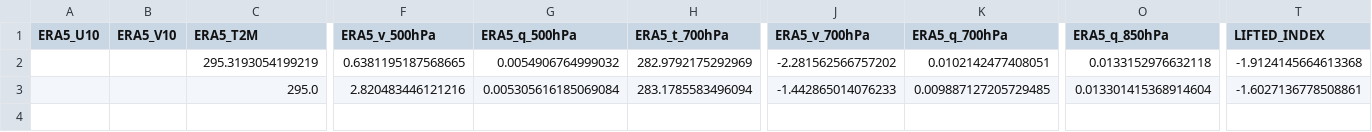
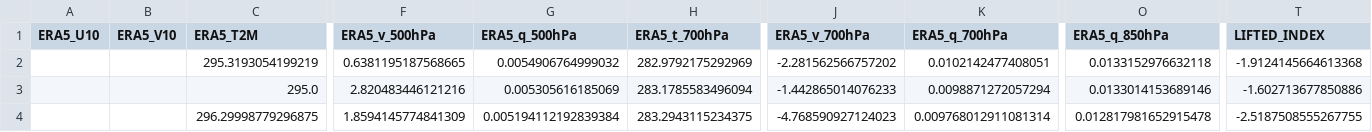
Before and after one commit to Aprameya05/CSIR-Thunderstorm-Bengaluru, a CSV file: data/gfs_realtime_43295.csv, drawn as a sheet; only a part is shown, gaps mark what is left out; rows hold the shown columns only; the diff names each change by its address in the sheet, - before the commit and + after, or states it on an @@ line.

```diff
--- a/data/gfs_realtime_43295.csv
+++ b/data/gfs_realtime_43295.csv
-G3 (ERA5_q_500hPa): 0.005305616185069084
+G3 (ERA5_q_500hPa): 0.005305616185069
-K3 (ERA5_q_700hPa): 0.009887127205729485
+K3 (ERA5_q_700hPa): 0.0098871272057294
-O3 (ERA5_q_850hPa): 0.013301415368914604
+O3 (ERA5_q_850hPa): 0.0133014153689146
-T3 (LIFTED_INDEX): -1.6027136778508861
+T3 (LIFTED_INDEX): -1.602713677850886
+row 4:  |  | 296.29998779296875 | 1.8594145774841309 | 0.005194112192839384 | 283.2943115234375 | -4.768590927124023 | 0.009768012911081314 | 0.012817981652915478 | -2.5187508555267755
```
Also changed, not shown: data/forecast_log.csv, data/upperair_realtime_43295.csv, 8 other files.
